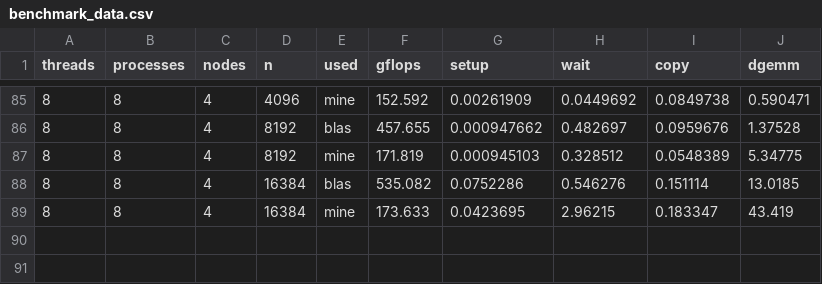
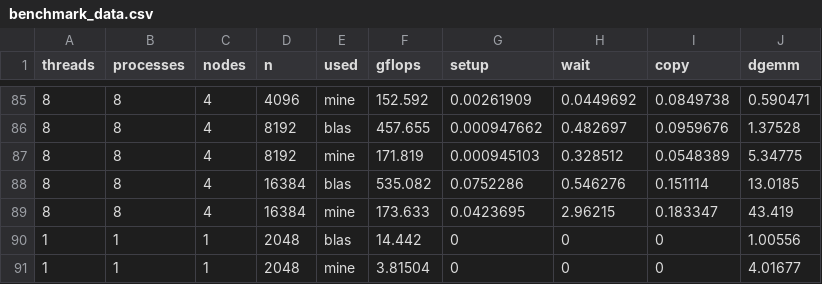
Before and after one commit to rgreenblatt/apma_2822b, a CSV file: hw/hw_3/benchmark_data.csv, drawn as a sheet; only a part is shown, gaps mark what is left out; the diff names each change by its address in the sheet, - before the commit and + after, or states it on an @@ line.

```diff
--- a/hw/hw_3/benchmark_data.csv
+++ b/hw/hw_3/benchmark_data.csv
+row 90: 1 | 1 | 1 | 2048 | blas | 14.442 | 0 | 0 | 0 | 1.00556
+row 91: 1 | 1 | 1 | 2048 | mine | 3.81504 | 0 | 0 | 0 | 4.01677
```
Also changed, not shown: 7 other files.
